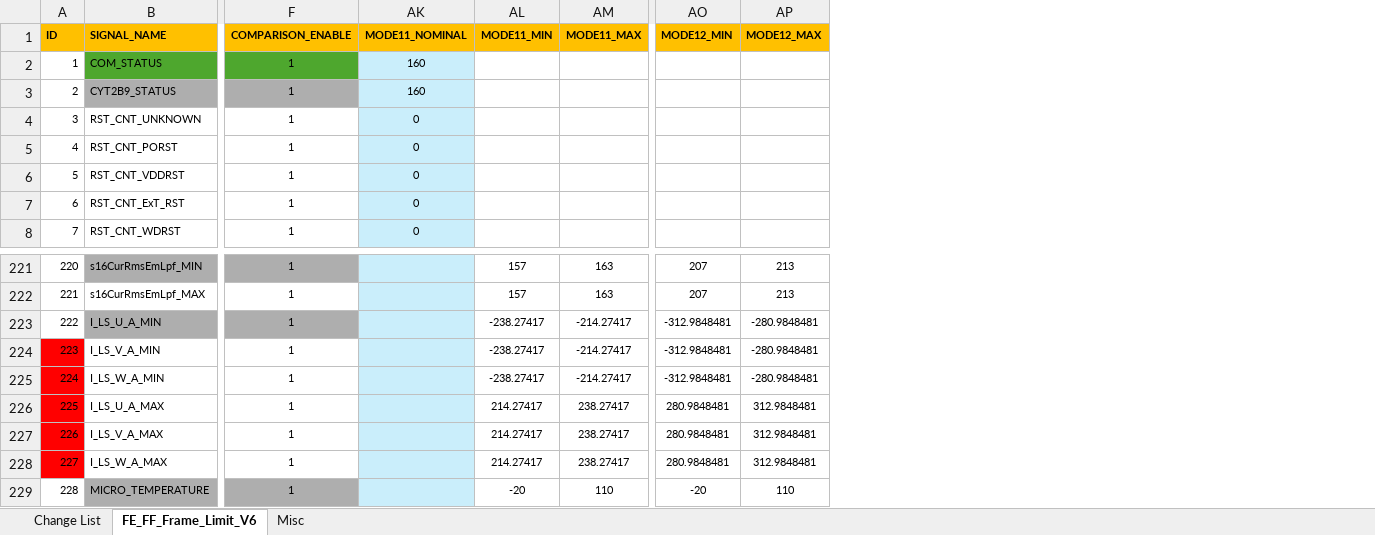
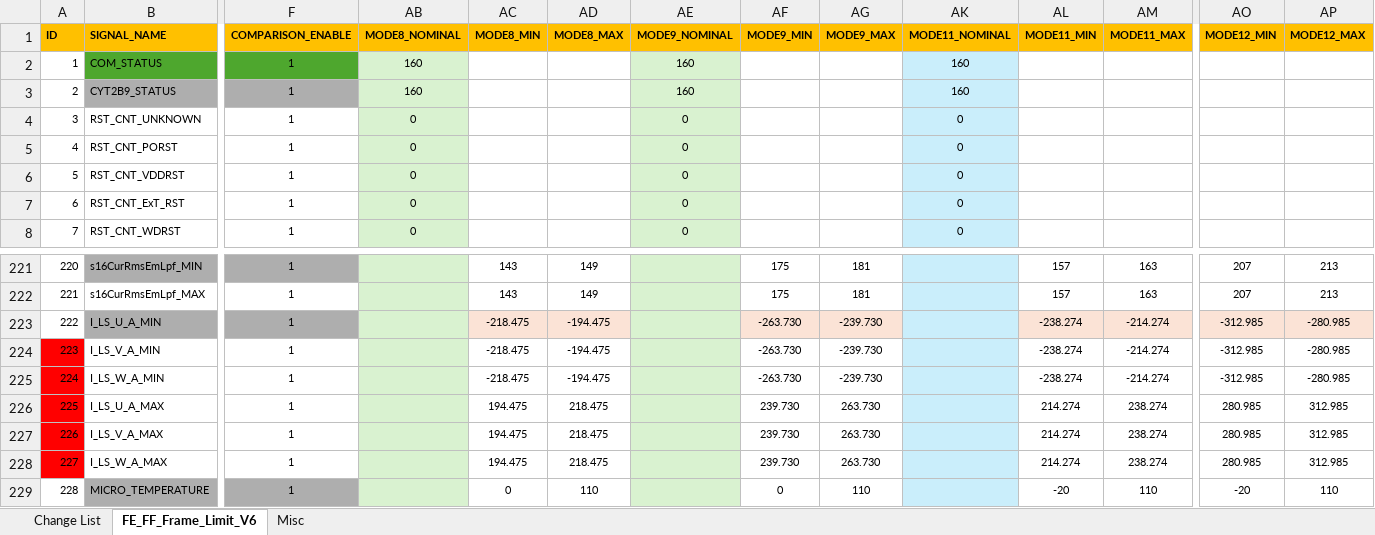
Before and after one commit to ltt24012025/eDCU_LTT, an Excel workbook: VT LTT Project/Data/Project Database Files/eDCU/48V HighCurrent/Configuration Files/Limit Files/6Head/FE_FF_Frame_Limit_eDCU_Thermal_Endurance_v6.xlsx, sheet FE_FF_Frame_Limit_V6, drawn as a sheet; only a part is shown, gaps mark what is left out; values as stored, in another font and other column widths than the file's, no borders; conditional formats not drawn; the diff names each change by its address in the sheet, - before the commit and + after, or states it on an @@ line.

Commit message:
Updated limit for HC TVS PV

```diff
--- a/VT LTT Project/Data/Project Database Files/eDCU/48V HighCurrent/Configuration Files/Limit Files/6Head/FE_FF_Frame_Limit_eDCU_Thermal_Endurance_v6.xlsx (sheet FE_FF_Frame_Limit_V6)
+++ b/VT LTT Project/Data/Project Database Files/eDCU/48V HighCurrent/Configuration Files/Limit Files/6Head/FE_FF_Frame_Limit_eDCU_Thermal_Endurance_v6.xlsx (sheet FE_FF_Frame_Limit_V6)
@@ column AB (MODE8_NOMINAL) unhidden, rows 2-8: 160 | 160 | 0 | 0 | 0 | 0 | 0 @@
@@ column AC (MODE8_MIN) unhidden, rows 221-229: 143 | 143 | -218.475 | -218.475 | -218.475 | 194.475 | 194.475 | 194.475 | 0 @@
@@ column AD (MODE8_MAX) unhidden, rows 221-229: 149 | 149 | -194.475 | -194.475 | -194.475 | 218.475 | 218.475 | 218.475 | 110 @@
@@ column AE (MODE9_NOMINAL) unhidden, rows 2-8: 160 | 160 | 0 | 0 | 0 | 0 | 0 @@
@@ column AF (MODE9_MIN) unhidden, rows 221-229: 175 | 175 | -263.730 | -263.730 | -263.730 | 239.730 | 239.730 | 239.730 | 0 @@
@@ column AG (MODE9_MAX) unhidden, rows 221-229: 181 | 181 | -239.730 | -239.730 | -239.730 | 263.730 | 263.730 | 263.730 | 110 @@
-AL223:AL225 (MODE11_MIN): -238.27417
+AL223:AL225 (MODE11_MIN): -238.274
-AL223:AM223 fill: none
+AL223:AM223 fill: #FBE3D6
-AM223:AM225 (MODE11_MAX): -214.27417
+AM223:AM225 (MODE11_MAX): -214.274
-AO223:AO225 (MODE12_MIN): -312.9848481
+AO223:AO225 (MODE12_MIN): -312.985
-AO223:AP223 fill: none
+AO223:AP223 fill: #FBE3D6
-AP223:AP225 (MODE12_MAX): -280.9848481
+AP223:AP225 (MODE12_MAX): -280.985
-AL226:AL228 (MODE11_MIN): 214.27417
+AL226:AL228 (MODE11_MIN): 214.274
-AM226:AM228 (MODE11_MAX): 238.27417
+AM226:AM228 (MODE11_MAX): 238.274
-AO226:AO228 (MODE12_MIN): 280.9848481
+AO226:AO228 (MODE12_MIN): 280.985
-AP226:AP228 (MODE12_MAX): 312.9848481
+AP226:AP228 (MODE12_MAX): 312.985
```
Also changed, not shown: sheet Misc, hidden cells, 2 other files.
